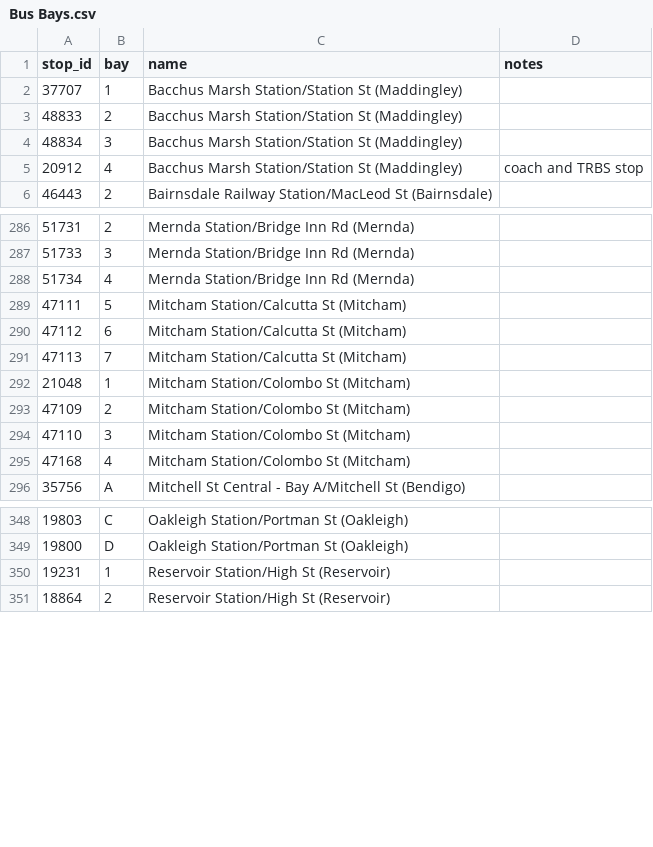
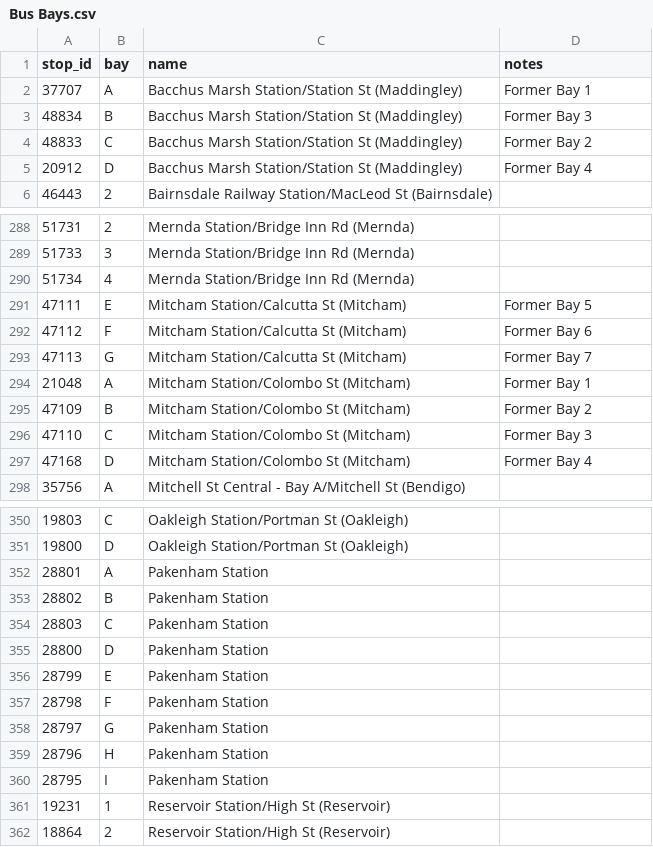
Before and after one commit to TransportVic/TransportVic-Data, a CSV file: excel/bus/bays/Bus Bays.csv, drawn as a sheet; only a part is shown, gaps mark what is left out; the diff covers the shown part only.

Commit message:
bus bay data update

```diff
--- a/excel/bus/bays/Bus Bays.csv
+++ b/excel/bus/bays/Bus Bays.csv
@@ -1,6 +1,6 @@
 stop_id,bay,name,notes
-37707,1,Bacchus Marsh Station/Station St (Maddingley),
-48833,2,Bacchus Marsh Station/Station St (Maddingley),
-48834,3,Bacchus Marsh Station/Station St (Maddingley),
-20912,4,Bacchus Marsh Station/Station St (Maddingley),coach and TRBS stop
+37707,A,Bacchus Marsh Station/Station St (Maddingley),Former Bay 1
+48834,B,Bacchus Marsh Station/Station St (Maddingley),Former Bay 3
+48833,C,Bacchus Marsh Station/Station St (Maddingley),Former Bay 2
+20912,D,Bacchus Marsh Station/Station St (Maddingley),Former Bay 4
 46443,2,Bairnsdale Railway Station/MacLeod St (Bairnsdale),
@@ -288,9 +290,9 @@ stop_id,bay,name,notes
 51734,4,Mernda Station/Bridge Inn Rd (Mernda),
-47111,5,Mitcham Station/Calcutta St (Mitcham),
-47112,6,Mitcham Station/Calcutta St (Mitcham),
-47113,7,Mitcham Station/Calcutta St (Mitcham),
-21048,1,Mitcham Station/Colombo St (Mitcham),
-47109,2,Mitcham Station/Colombo St (Mitcham),
-47110,3,Mitcham Station/Colombo St (Mitcham),
-47168,4,Mitcham Station/Colombo St (Mitcham),
+47111,E,Mitcham Station/Calcutta St (Mitcham),Former Bay 5
+47112,F,Mitcham Station/Calcutta St (Mitcham),Former Bay 6
+47113,G,Mitcham Station/Calcutta St (Mitcham),Former Bay 7
+21048,A,Mitcham Station/Colombo St (Mitcham),Former Bay 1
+47109,B,Mitcham Station/Colombo St (Mitcham),Former Bay 2
+47110,C,Mitcham Station/Colombo St (Mitcham),Former Bay 3
+47168,D,Mitcham Station/Colombo St (Mitcham),Former Bay 4
 35756,A,Mitchell St Central - Bay A/Mitchell St (Bendigo),
@@ -349,2 +351,11 @@ stop_id,bay,name,notes
 19800,D,Oakleigh Station/Portman St (Oakleigh),
+28801,A,Pakenham Station,
+28802,B,Pakenham Station,
+28803,C,Pakenham Station,
+28800,D,Pakenham Station,
+28799,E,Pakenham Station,
+28798,F,Pakenham Station,
+28797,G,Pakenham Station,
+28796,H,Pakenham Station,
+28795,I,Pakenham Station,
 19231,1,Reservoir Station/High St (Reservoir),
```
Also changed, not shown: 2 added rows and 3 edited cells elsewhere in this file.
